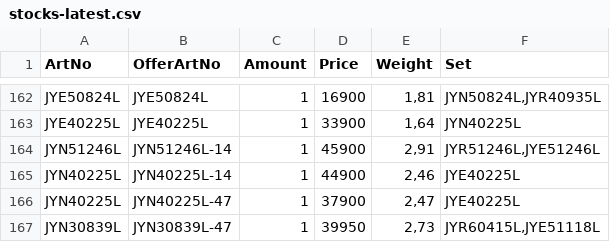
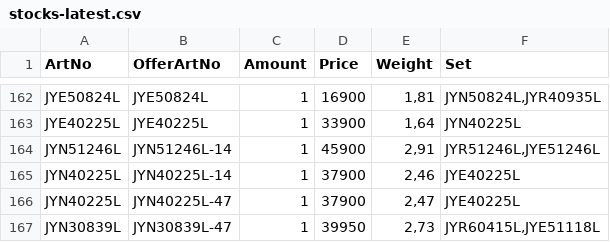
Before and after one commit to KodBuster/SINONIM-1C, a CSV file: data/stocks-latest.csv, drawn as a sheet; only a part is shown, gaps mark what is left out.

Commit message:
chore: stocks.csv from FTP (78f20d7b)

```diff
--- a/data/stocks-latest.csv
+++ b/data/stocks-latest.csv
@@ -164,3 +164,3 @@ JYE40225L;JYE40225L;1;33900;1,64;JYN40225L
 JYN51246L;JYN51246L-14;1;45900;2,91;JYR51246L,JYE51246L
-JYN40225L;JYN40225L-14;1;44900;2,46;JYE40225L
+JYN40225L;JYN40225L-14;1;37900;2,46;JYE40225L
 JYN40225L;JYN40225L-47;1;37900;2,47;JYE40225L
```
